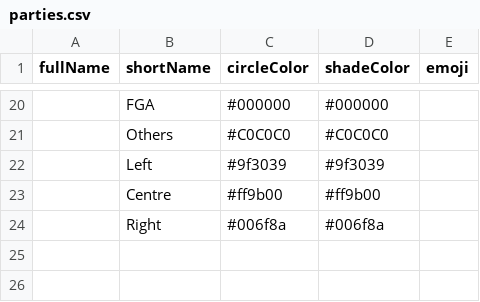
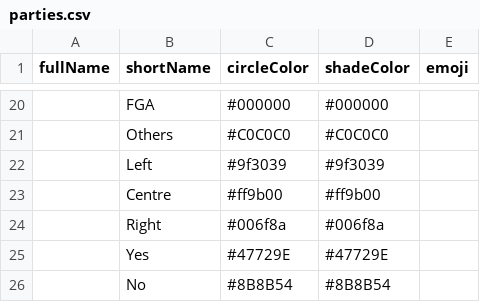
Before and after one commit to J-Rohault-dF/IPGM3-, a CSV file: data/ch/cands/parties.csv, drawn as a sheet; only a part is shown, gaps mark what is left out; the diff names each change by its address in the sheet, - before the commit and + after, or states it on an @@ line.

```diff
--- a/data/ch/cands/parties.csv
+++ b/data/ch/cands/parties.csv
+row 25:  | Yes | #47729E | #47729E
+row 26:  | No | #8B8B54 | #8B8B54
```
Also changed, not shown: 8 other files.
